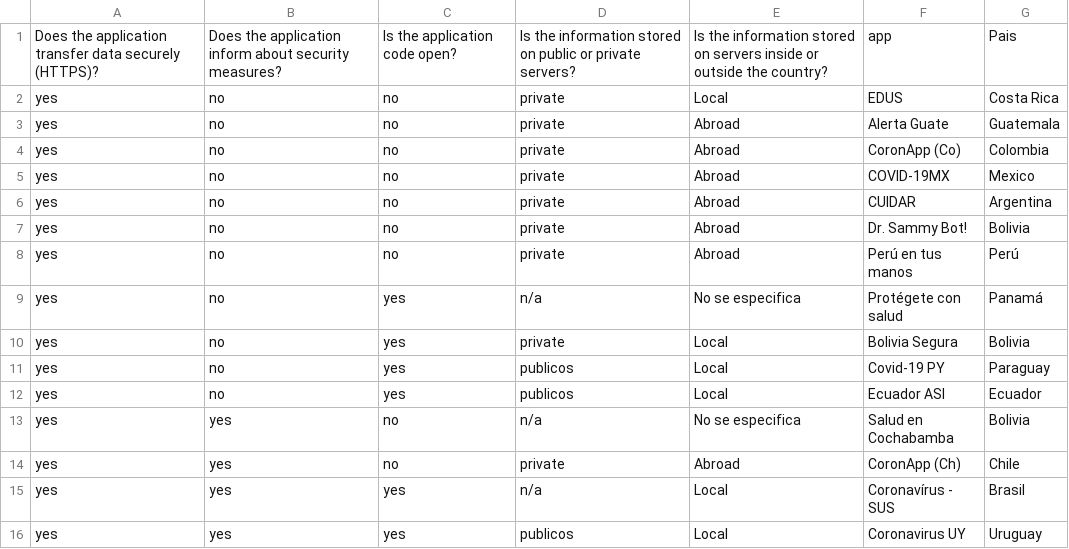
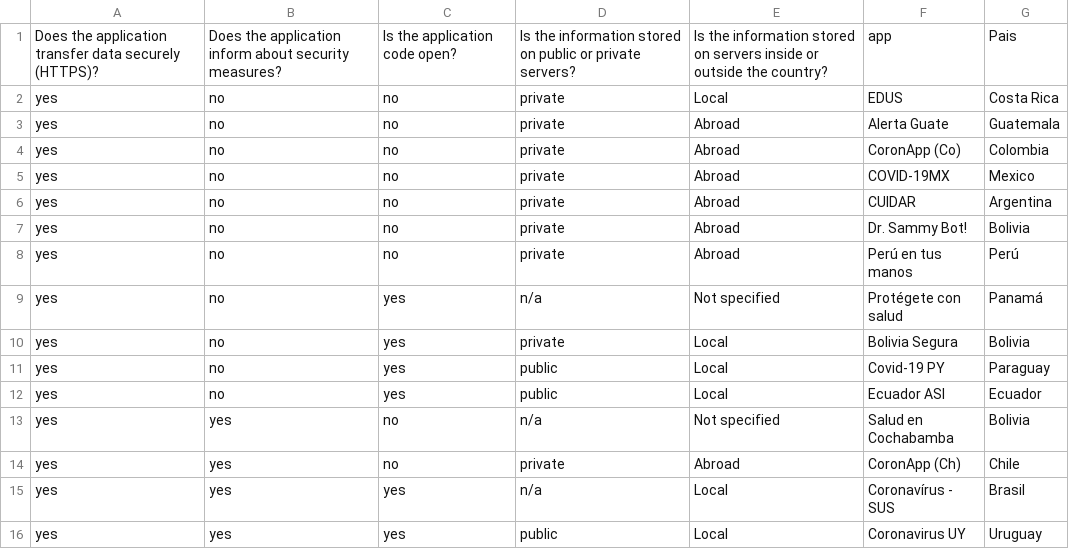
Before and after one commit to TEDICpy/covidAlSur, a CSV file: en/seguridad.csv, drawn as a sheet.

```diff
--- a/en/seguridad.csv
+++ b/en/seguridad.csv
@@ -8,9 +8,9 @@ yes,no,no,private,Abroad,Dr. Sammy Bot!,Bolivia
 yes,no,no,private,Abroad,Perú en tus manos,Perú
-yes,no,yes,n/a,No se especifica,Protégete con salud,Panamá
+yes,no,yes,n/a,Not specified,Protégete con salud,Panamá
 yes,no,yes,private,Local,Bolivia Segura,Bolivia
-yes,no,yes,publicos,Local,Covid-19 PY,Paraguay
-yes,no,yes,publicos,Local,Ecuador ASI,Ecuador
-yes,yes,no,n/a,No se especifica,Salud en Cochabamba,Bolivia
+yes,no,yes,public,Local,Covid-19 PY,Paraguay
+yes,no,yes,public,Local,Ecuador ASI,Ecuador
+yes,yes,no,n/a,Not specified,Salud en Cochabamba,Bolivia
 yes,yes,no,private,Abroad,CoronApp (Ch),Chile
 yes,yes,yes,n/a,Local,Coronavírus - SUS,Brasil
-yes,yes,yes,publicos,Local,Coronavirus UY,Uruguay
+yes,yes,yes,public,Local,Coronavirus UY,Uruguay
```
Also changed, not shown: en/apps_downloads.csv, en/consent.csv, 2 other files.
